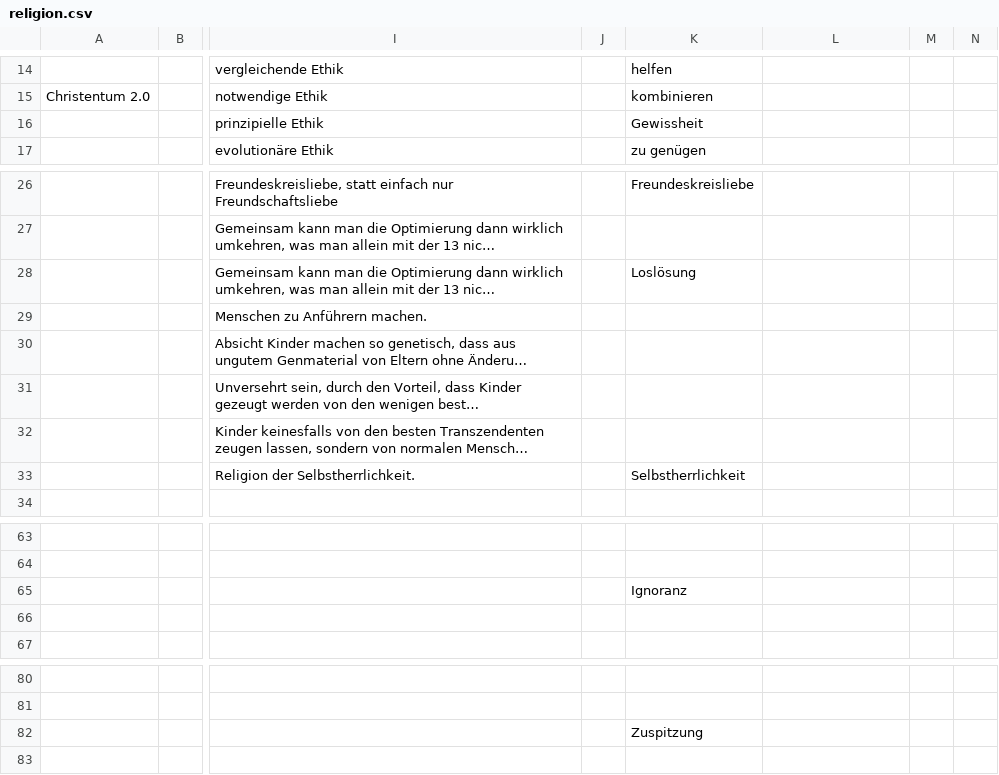
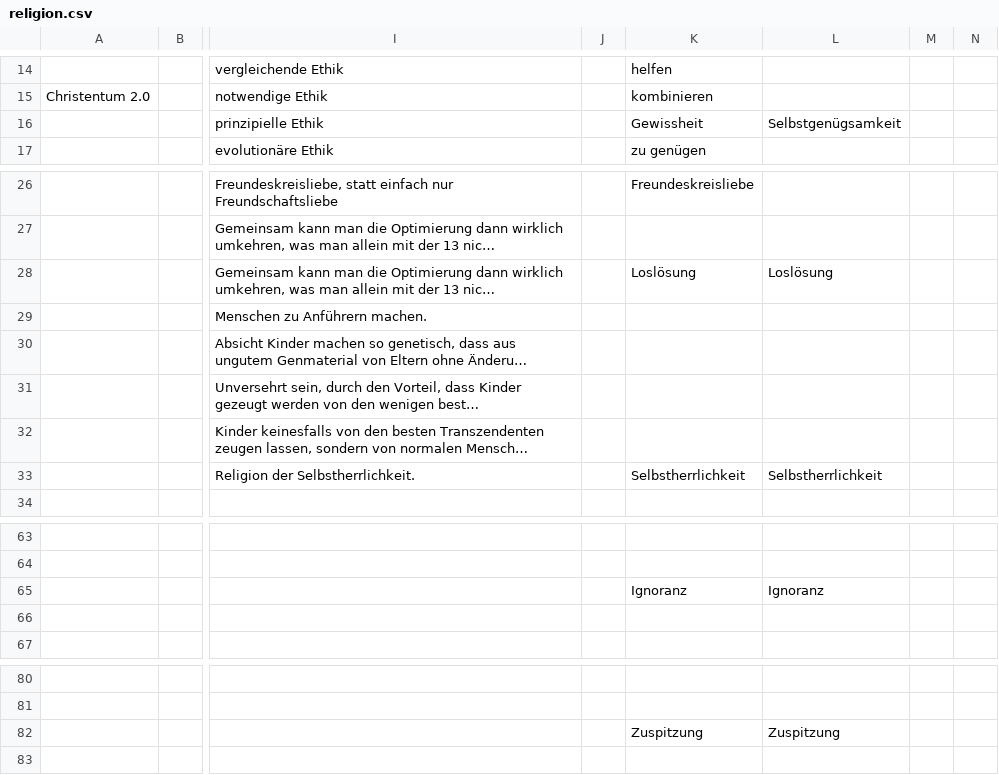
Before and after one commit to githubuser2000/reta.old.repaired, a CSV file: religion.csv, drawn as a sheet; only a part is shown, gaps mark what is left out; long unchanged cells end in …; the diff names each change by its address in the sheet, - before the commit and + after, or states it on an @@ line.

```diff
--- a/religion.csv
+++ b/religion.csv
-L16: (empty)
+L16: Selbstgenügsamkeit
-L28: (empty)
+L28: Loslösung
-L33: (empty)
+L33: Selbstherrlichkeit
-L65: (empty)
+L65: Ignoranz
-L82: (empty)
+L82: Zuspitzung
```
Also changed, not shown: 1 other file.
